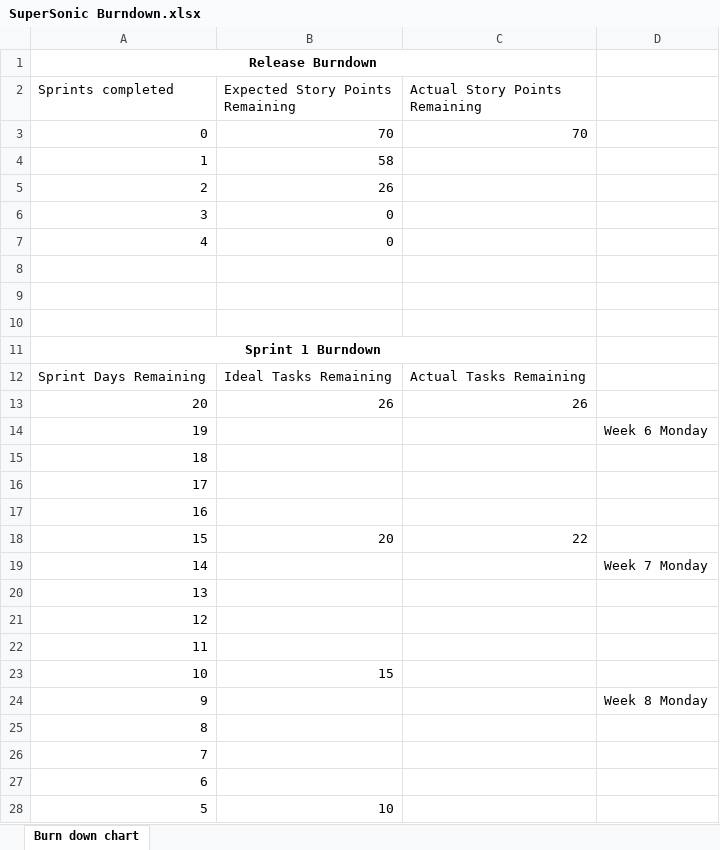
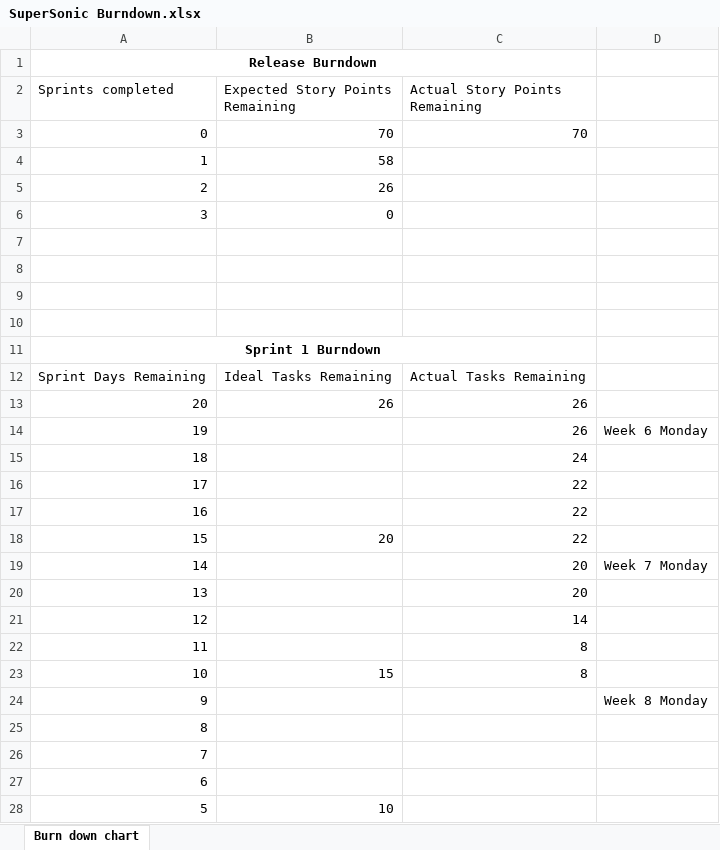
Before and after one commit to JarrydStringy/Django-Website, an Excel workbook: SuperSonic Burndown.xlsx, sheet Burn down chart, drawn as a sheet; only a part is shown; values as stored, in another font and other column widths than the file's, no borders; charts and pictures not drawn; the diff names each change by its address in the sheet, - before the commit and + after, or states it on an @@ line.

```diff
--- a/SuperSonic Burndown.xlsx (sheet Burn down chart)
+++ b/SuperSonic Burndown.xlsx (sheet Burn down chart)
-row 7: 4 | 0
+row 7: (empty)
-C14 (Actual Story Points Remaining): (empty)
+C14 (Actual Story Points Remaining): 26
-C15 (Actual Story Points Remaining): (empty)
+C15 (Actual Story Points Remaining): 24
-C16:C17 (Actual Story Points Remaining): (empty)
+C16:C17 (Actual Story Points Remaining): 22
-C19:C20 (Actual Story Points Remaining): (empty)
+C19:C20 (Actual Story Points Remaining): 20
-C21 (Actual Story Points Remaining): (empty)
+C21 (Actual Story Points Remaining): 14
-C22:C23 (Actual Story Points Remaining): (empty)
+C22:C23 (Actual Story Points Remaining): 8
```
Also changed, not shown: charts or pictures, 5 other files.
